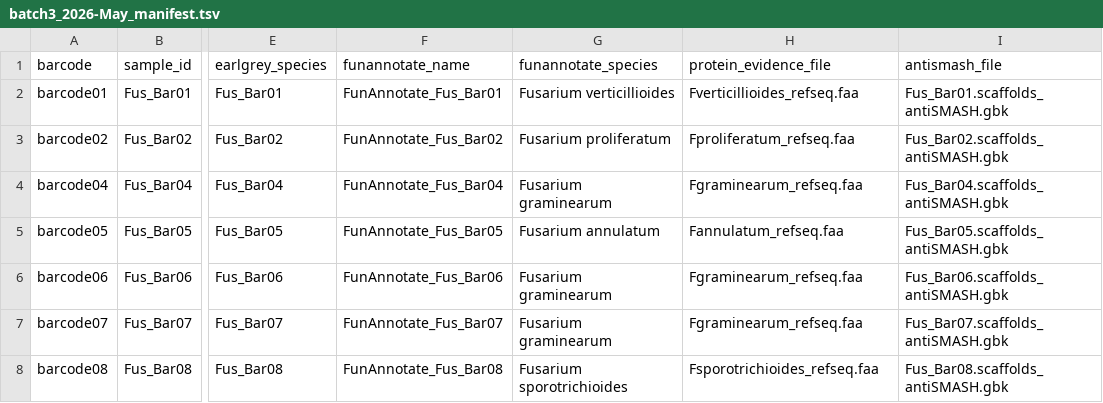
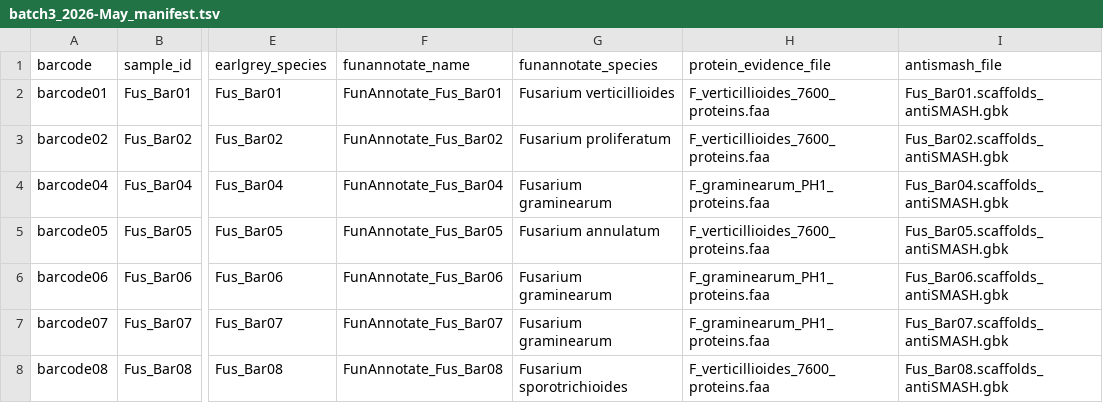
Before and after one commit to Dr-Max-Genomics/Sequencing_WI_Fusarium_Genomes, a TSV file: config/manifests/batch3_2026-May_manifest.tsv, drawn as a sheet; only a part is shown, gaps mark what is left out; the diff names each change by its address in the sheet, - before the commit and + after, or states it on an @@ line.

```diff
--- a/config/manifests/batch3_2026-May_manifest.tsv
+++ b/config/manifests/batch3_2026-May_manifest.tsv
-H2 (protein_evidence_file): Fverticillioides_refseq.faa
+H2 (protein_evidence_file): F_verticillioides_7600_proteins.faa
-H3 (protein_evidence_file): Fproliferatum_refseq.faa
+H3 (protein_evidence_file): F_verticillioides_7600_proteins.faa
-H4 (protein_evidence_file): Fgraminearum_refseq.faa
+H4 (protein_evidence_file): F_graminearum_PH1_proteins.faa
-H5 (protein_evidence_file): Fannulatum_refseq.faa
+H5 (protein_evidence_file): F_verticillioides_7600_proteins.faa
-H6:H7 (protein_evidence_file): Fgraminearum_refseq.faa
+H6:H7 (protein_evidence_file): F_graminearum_PH1_proteins.faa
-H8 (protein_evidence_file): Fsporotrichioides_refseq.faa
+H8 (protein_evidence_file): F_verticillioides_7600_proteins.faa
```
Also changed, not shown: 13 other files.
